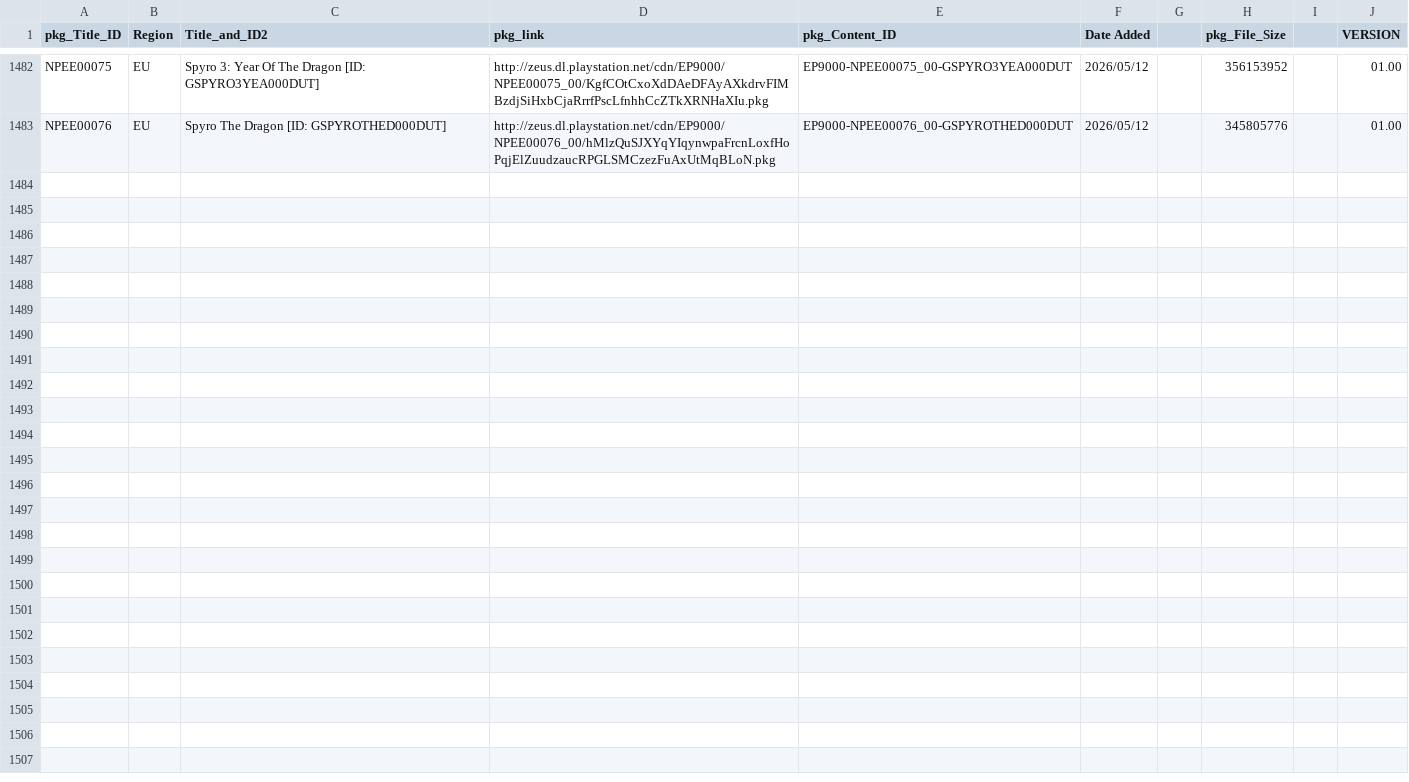
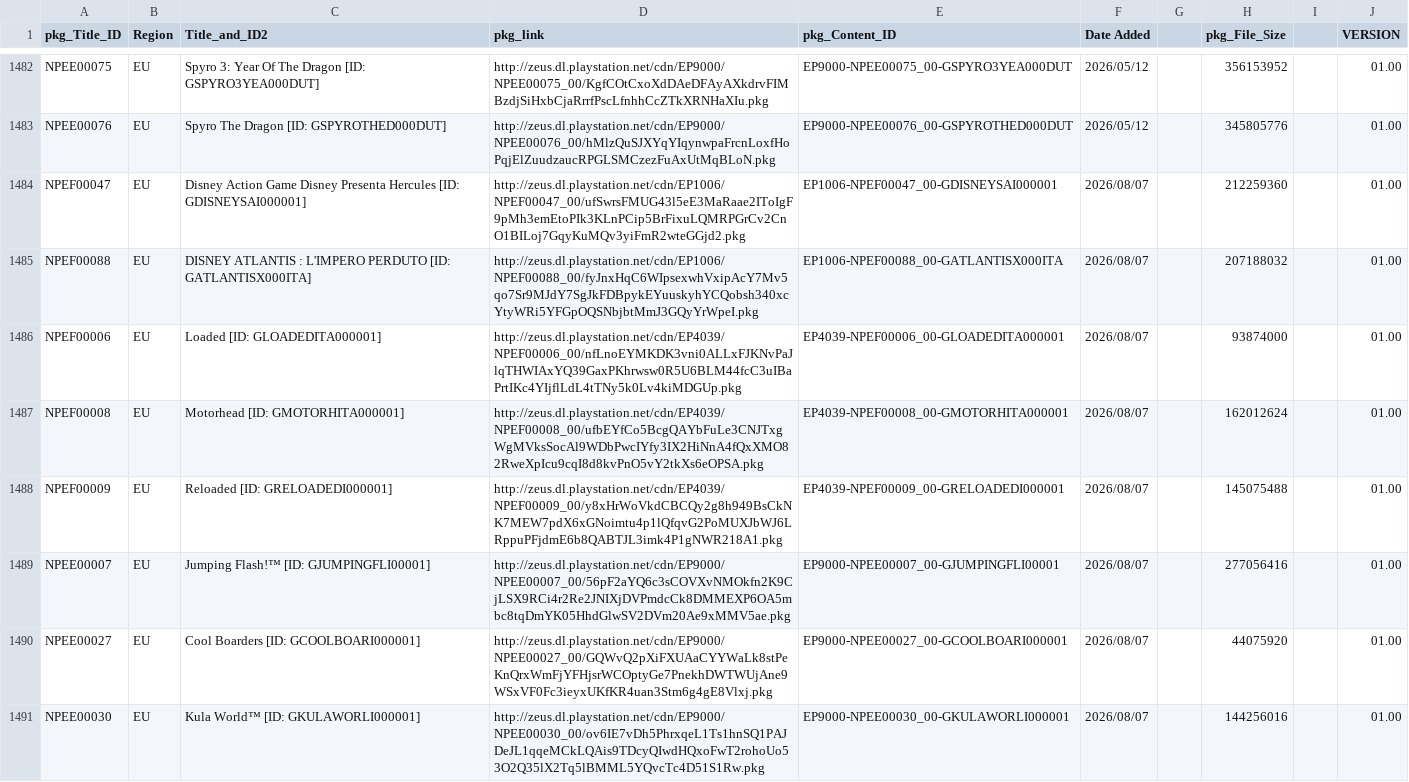
Before and after one commit to 1jtp8sobiu/NPS_JP, a TSV file: rearrange/PSX_APP.tsv, drawn as a sheet; only a part is shown, gaps mark what is left out; the diff covers the shown part only.

```diff
--- a/rearrange/PSX_APP.tsv
+++ b/rearrange/PSX_APP.tsv
@@ -1483 +1483,9 @@ NPEE00075	EU	Spyro 3: Year Of The Dragon          [ID: GSPYRO3YEA000DUT]	http://
 NPEE00076	EU	Spyro The Dragon          [ID: GSPYROTHED000DUT]	http://zeus.dl.playstation.net/cdn/EP9000/NPEE00076_00/hMlzQuSJXYqYIqynwpaFrcnLoxfHoPqjElZuudzaucRPGLSMCzezFuAxUtMqBLoN.pkg	EP9000-NPEE00076_00-GSPYROTHED000DUT	2026/05/12		345805776		01.00
+NPEF00047	EU	Disney Action Game Disney Presenta Hercules          [ID: GDISNEYSAI000001]	http://zeus.dl.playstation.net/cdn/EP1006/NPEF00047_00/ufSwrsFMUG43l5eE3MaRaae2IToIgF9pMh3emEtoPIk3KLnPCip5BrFixuLQMRPGrCv2CnO1BILoj7GqyKuMQv3yiFmR2wteGGjd2.pkg	EP1006-NPEF00047_00-GDISNEYSAI000001	2026/08/07		212259360		01.00
+NPEF00088	EU	DISNEY ATLANTIS : L'IMPERO PERDUTO          [ID: GATLANTISX000ITA]	http://zeus.dl.playstation.net/cdn/EP1006/NPEF00088_00/fyJnxHqC6WIpsexwhVxipAcY7Mv5qo7Sr9MJdY7SgJkFDBpykEYuuskyhYCQobsh340xcYtyWRi5YFGpOQSNbjbtMmJ3GQyYrWpeI.pkg	EP1006-NPEF00088_00-GATLANTISX000ITA	2026/08/07		207188032		01.00
+NPEF00006	EU	Loaded          [ID: GLOADEDITA000001]	http://zeus.dl.playstation.net/cdn/EP4039/NPEF00006_00/nfLnoEYMKDK3vni0ALLxFJKNvPaJlqTHWIAxYQ39GaxPKhrwsw0R5U6BLM44fcC3uIBaPrtIKc4YIjflLdL4tTNy5k0Lv4kiMDGUp.pkg	EP4039-NPEF00006_00-GLOADEDITA000001	2026/08/07		93874000		01.00
+NPEF00008	EU	Motorhead          [ID: GMOTORHITA000001]	http://zeus.dl.playstation.net/cdn/EP4039/NPEF00008_00/ufbEYfCo5BcgQAYbFuLe3CNJTxgWgMVksSocAl9WDbPwcIYfy3IX2HiNnA4fQxXMO82RweXpIcu9cqI8d8kvPnO5vY2tkXs6eOPSA.pkg	EP4039-NPEF00008_00-GMOTORHITA000001	2026/08/07		162012624		01.00
+NPEF00009	EU	Reloaded          [ID: GRELOADEDI000001]	http://zeus.dl.playstation.net/cdn/EP4039/NPEF00009_00/y8xHrWoVkdCBCQy2g8h949BsCkNK7MEW7pdX6xGNoimtu4p1lQfqvG2PoMUXJbWJ6LRppuPFjdmE6b8QABTJL3imk4P1gNWR218A1.pkg	EP4039-NPEF00009_00-GRELOADEDI000001	2026/08/07		145075488		01.00
+NPEE00007	EU	Jumping Flash!™          [ID: GJUMPINGFLI00001]	http://zeus.dl.playstation.net/cdn/EP9000/NPEE00007_00/56pF2aYQ6c3sCOVXvNMOkfn2K9CjLSX9RCi4r2Re2JNIXjDVPmdcCk8DMMEXP6OA5mbc8tqDmYK05HhdGlwSV2DVm20Ae9xMMV5ae.pkg	EP9000-NPEE00007_00-GJUMPINGFLI00001	2026/08/07		277056416		01.00
+NPEE00027	EU	Cool Boarders          [ID: GCOOLBOARI000001]	http://zeus.dl.playstation.net/cdn/EP9000/NPEE00027_00/GQWvQ2pXiFXUAaCYYWaLk8stPeKnQrxWmFjYFHjsrWCOptyGe7PnekhDWTWUjAne9WSxVF0Fc3ieyxUKfKR4uan3Stm6g4gE8Vlxj.pkg	EP9000-NPEE00027_00-GCOOLBOARI000001	2026/08/07		44075920		01.00
+NPEE00030	EU	Kula World™          [ID: GKULAWORLI000001]	http://zeus.dl.playstation.net/cdn/EP9000/NPEE00030_00/ov6IE7vDh5PhrxqeL1Ts1hnSQ1PAJDeJL1qqeMCkLQAis9TDcyQIwdHQxoFwT2rohoUo53O2Q35lX2Tq5lBMML5YQvcTc4D51S1Rw.pkg	EP9000-NPEE00030_00-GKULAWORLI000001	2026/08/07		144256016		01.00
```
Also changed, not shown: 8 added rows elsewhere in this file, rearrange/PSV_THEME.tsv, 8 other files.
